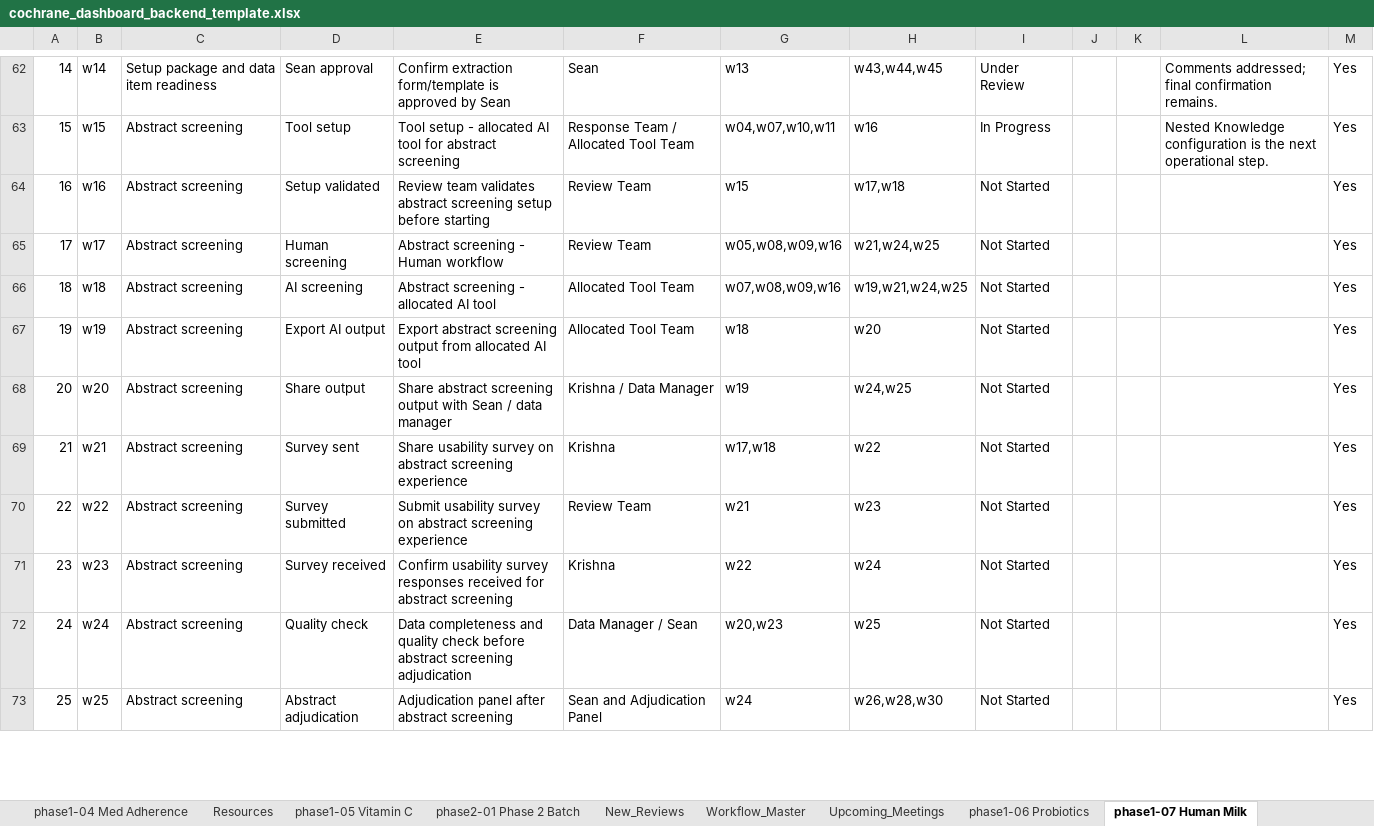
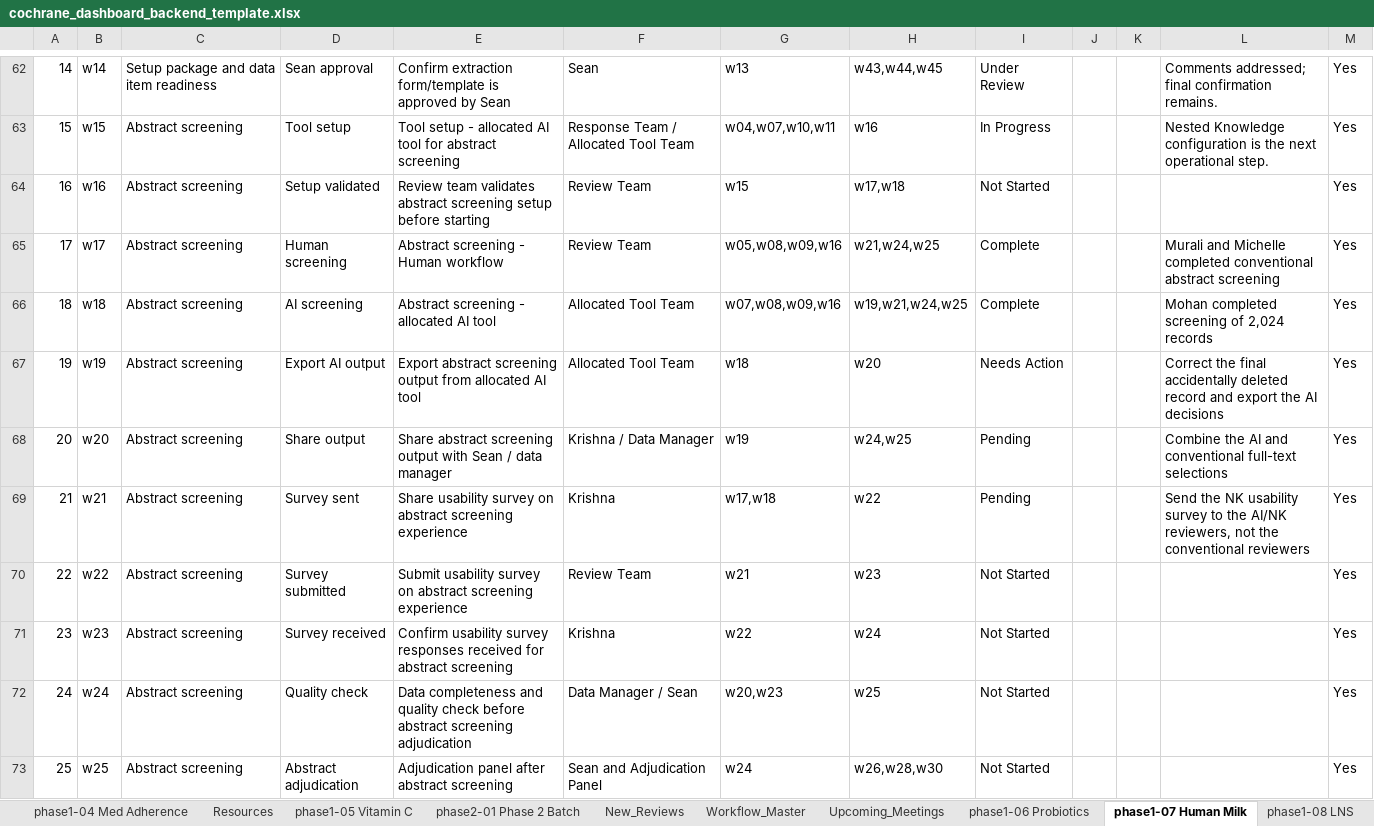
Before and after one commit to pkrishnakishore/Cochrane, an Excel workbook: AI-Platform-Study/dashboard/cochrane_dashboard_backend_template.xlsx, sheet phase1-07 Human Milk, drawn as a sheet; only a part is shown, gaps mark what is left out; values as stored, in another font and other column widths than the file's, no borders; the diff covers the shown part only; the diff names each change by its address in the sheet, - before the commit and + after, or states it on an @@ line.

```diff
--- a/AI-Platform-Study/dashboard/cochrane_dashboard_backend_template.xlsx (sheet phase1-07 Human Milk)
+++ b/AI-Platform-Study/dashboard/cochrane_dashboard_backend_template.xlsx (sheet phase1-07 Human Milk)
-I65:I66: Not Started
+I65:I66: Complete
-L65: (empty)
+L65: Murali and Michelle completed conventional abstract screening
-L66: (empty)
+L66: Mohan completed screening of 2,024 records
-I67: Not Started
+I67: Needs Action
-L67: (empty)
+L67: Correct the final accidentally deleted record and export the AI decisions
-I68:I69: Not Started
+I68:I69: Pending
-L68: (empty)
+L68: Combine the AI and conventional full-text selections
-L69: (empty)
+L69: Send the NK usability survey to the AI/NK reviewers, not the conventional reviewers
```
Also changed, not shown: 34 edited cells elsewhere in this sheet, sheet phase1-08 LNS, sheet Review_Index, sheet phase1-06 Probiotics, sheet New_Reviews, sheet phase1-03 Fruit & Veg, sheet phase1-01 BP Targets, 3 more sheets, other sheet tabs, AI-Platform-Study/dashboard/data/cochrane_dashboard_backend_template.xlsx, 3 other files.
